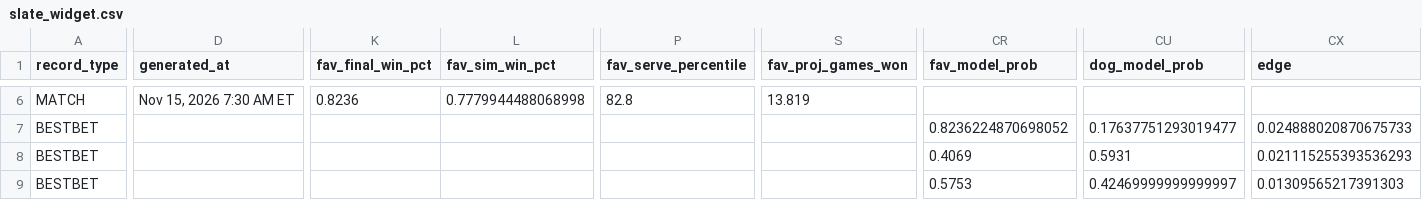
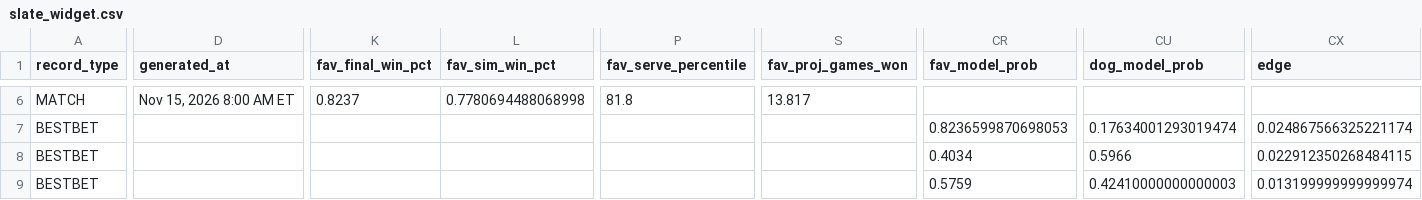
Before and after one commit to chrisgimino/tennismodel, a CSV file: slate_widget.csv, drawn as a sheet; only a part is shown, gaps mark what is left out; the diff covers the shown part only; the diff names each change by its address in the sheet, - before the commit and + after, or states it on an @@ line.

```diff
--- a/slate_widget.csv
+++ b/slate_widget.csv
-D6 (generated_at): Nov 15, 2026 7:30 AM ET
+D6 (generated_at): Nov 15, 2026 8:00 AM ET
-K6 (fav_final_win_pct): 0.8236
+K6 (fav_final_win_pct): 0.8237
-L6 (fav_sim_win_pct): 0.7779944488068998
+L6 (fav_sim_win_pct): 0.7780694488068998
-P6 (fav_serve_percentile): 82.8
+P6 (fav_serve_percentile): 81.8
-S6 (fav_proj_games_won): 13.819
+S6 (fav_proj_games_won): 13.817
-CR7 (fav_model_prob): 0.8236224870698052
+CR7 (fav_model_prob): 0.8236599870698053
-CU7 (dog_model_prob): 0.17637751293019477
+CU7 (dog_model_prob): 0.17634001293019474
-CX7 (edge): 0.024888020870675733
+CX7 (edge): 0.024867566325221174
-CR8 (fav_model_prob): 0.4069
+CR8 (fav_model_prob): 0.4034
-CU8 (dog_model_prob): 0.5931
+CU8 (dog_model_prob): 0.5966
-CX8 (edge): 0.021115255393536293
+CX8 (edge): 0.022912350268484115
-CR9 (fav_model_prob): 0.5753
+CR9 (fav_model_prob): 0.5759
-CU9 (dog_model_prob): 0.42469999999999997
+CU9 (dog_model_prob): 0.42410000000000003
-CX9 (edge): 0.01309565217391303
+CX9 (edge): 0.013199999999999974
```
Also changed, not shown: 168 edited cells elsewhere in this file.
